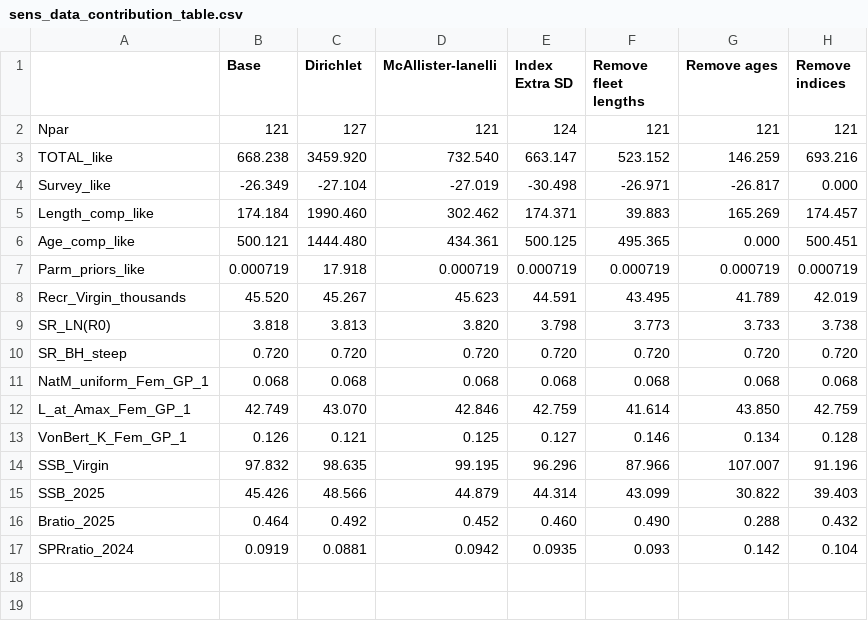
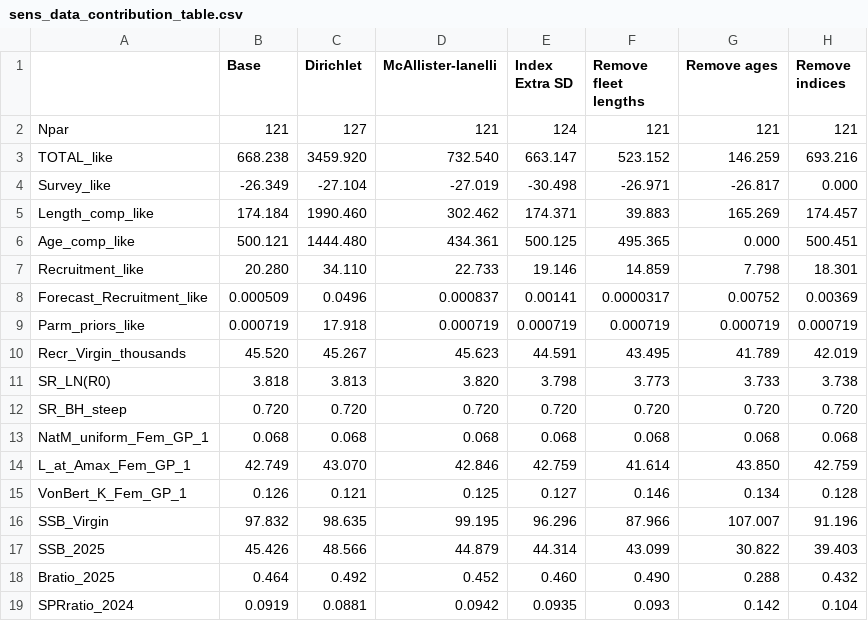
Before and after one commit to pfmc-assessments/CA_quillback_rockfish_2025, a CSV file: report/tables/sens_data_contribution_table.csv, drawn as a sheet; the diff names each change by its address in the sheet, - before the commit and + after, or states it on an @@ line.

```diff
--- a/report/tables/sens_data_contribution_table.csv
+++ b/report/tables/sens_data_contribution_table.csv
+row 7: Recruitment_like | 20.280 | 34.110 | 22.733 | 19.146 | 14.859 | 7.798 | 18.301
+row 8: Forecast_Recruitment_like | 0.000509 | 0.0496 | 0.000837 | 0.00141 | 0.0000317 | 0.00752 | 0.00369
```
Also changed, not shown: report/tables/sens_data_table.csv, report/tables/sens_productivity_table.csv, 3 other files.
